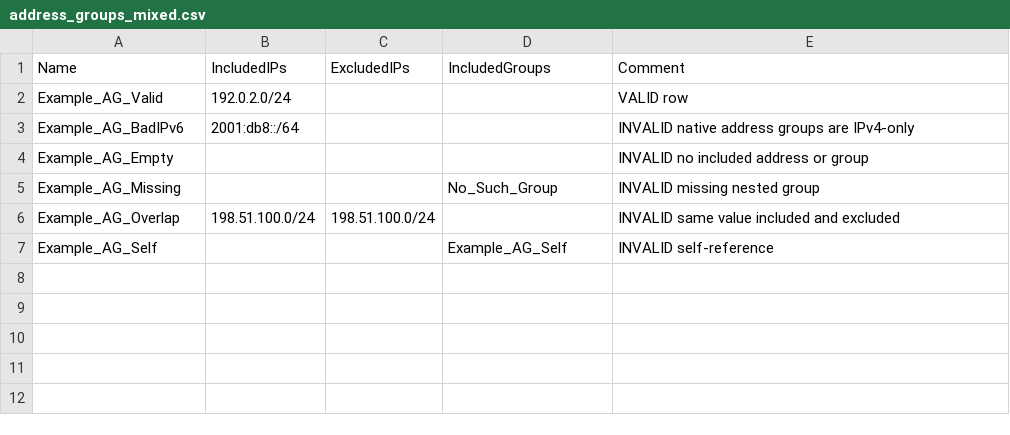
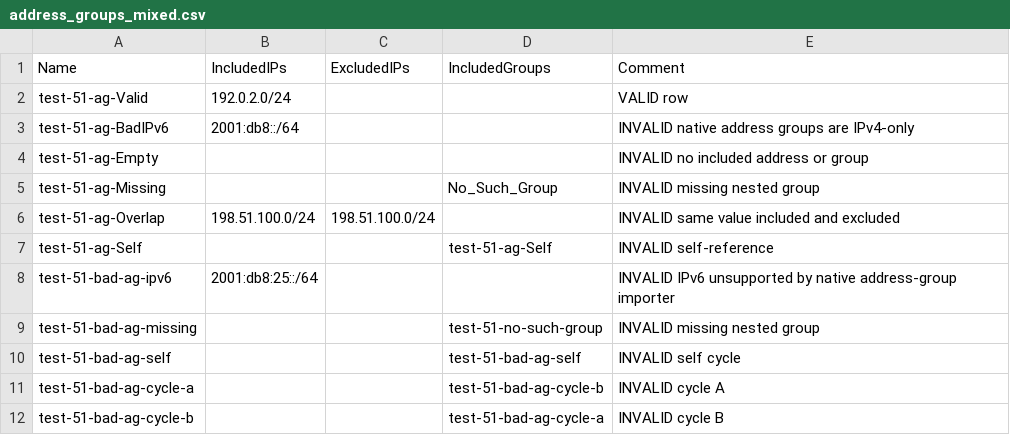
Before and after one commit to Crypto-Gi/edgeconnect-orchestrator-automation, a CSV file: examples/edgeconnect/address_groups_mixed.csv, drawn as a sheet.

```diff
--- a/examples/edgeconnect/address_groups_mixed.csv
+++ b/examples/edgeconnect/address_groups_mixed.csv
@@ -1,7 +1,12 @@
 "Name","IncludedIPs","ExcludedIPs","IncludedGroups","Comment"
-"Example_AG_Valid","192.0.2.0/24","","","VALID row"
-"Example_AG_BadIPv6","2001:db8::/64","","","INVALID native address groups are IPv4-only"
-"Example_AG_Empty","","","","INVALID no included address or group"
-"Example_AG_Missing","","","No_Such_Group","INVALID missing nested group"
-"Example_AG_Overlap","198.51.100.0/24","198.51.100.0/24","","INVALID same value included and excluded"
-"Example_AG_Self","","","Example_AG_Self","INVALID self-reference"
+"test-51-ag-Valid","192.0.2.0/24","","","VALID row"
+"test-51-ag-BadIPv6","2001:db8::/64","","","INVALID native address groups are IPv4-only"
+"test-51-ag-Empty","","","","INVALID no included address or group"
+"test-51-ag-Missing","","","No_Such_Group","INVALID missing nested group"
+"test-51-ag-Overlap","198.51.100.0/24","198.51.100.0/24","","INVALID same value included and excluded"
+"test-51-ag-Self","","","test-51-ag-Self","INVALID self-reference"
+"test-51-bad-ag-ipv6","2001:db8:25::/64","","","INVALID IPv6 unsupported by native address-group importer"
+"test-51-bad-ag-missing","","","test-51-no-such-group","INVALID missing nested group"
+"test-51-bad-ag-self","","","test-51-bad-ag-self","INVALID self cycle"
+"test-51-bad-ag-cycle-a","","","test-51-bad-ag-cycle-b","INVALID cycle A"
+"test-51-bad-ag-cycle-b","","","test-51-bad-ag-cycle-a","INVALID cycle B"
```
Also changed, not shown: examples/edgeconnect/application_definitions_mixed.csv, examples/edgeconnect/application_groups_mixed.csv, 25 other files.
